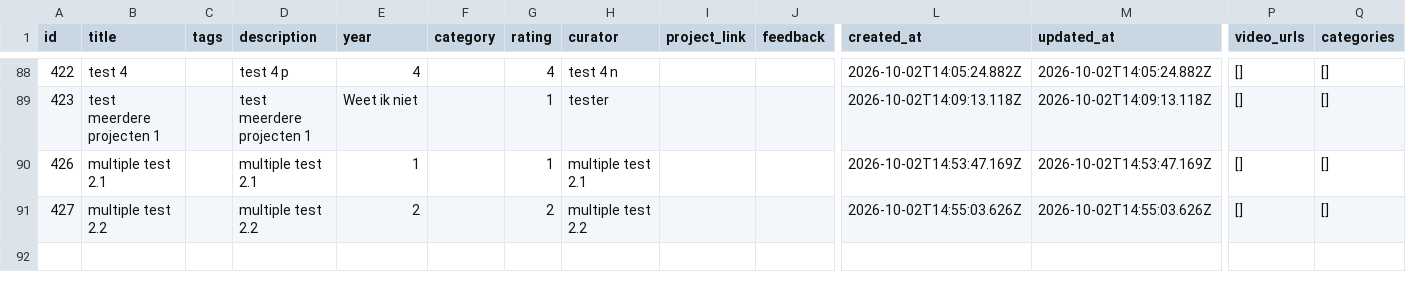
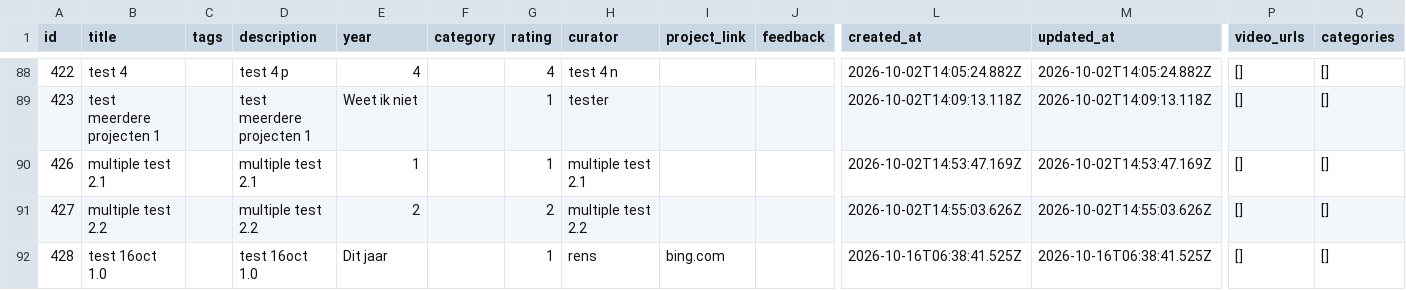
Before and after one commit to renshi2/DEF-4-NEMO, a CSV file: data/projects.csv, drawn as a sheet; only a part is shown, gaps mark what is left out; rows hold the shown columns only; the diff names each change by its address in the sheet, - before the commit and + after, or states it on an @@ line.

Commit message:
Add project 428: test 16oct 1.0

```diff
--- a/data/projects.csv
+++ b/data/projects.csv
+row 92: 428 | test 16oct 1.0 |  | test 16oct 1.0 | Dit jaar |  | 1 | rens | bing.com |  | 2026-10-16T06:38:41.525Z | 2026-10-16T06:38:41.525Z | [] | []
```
